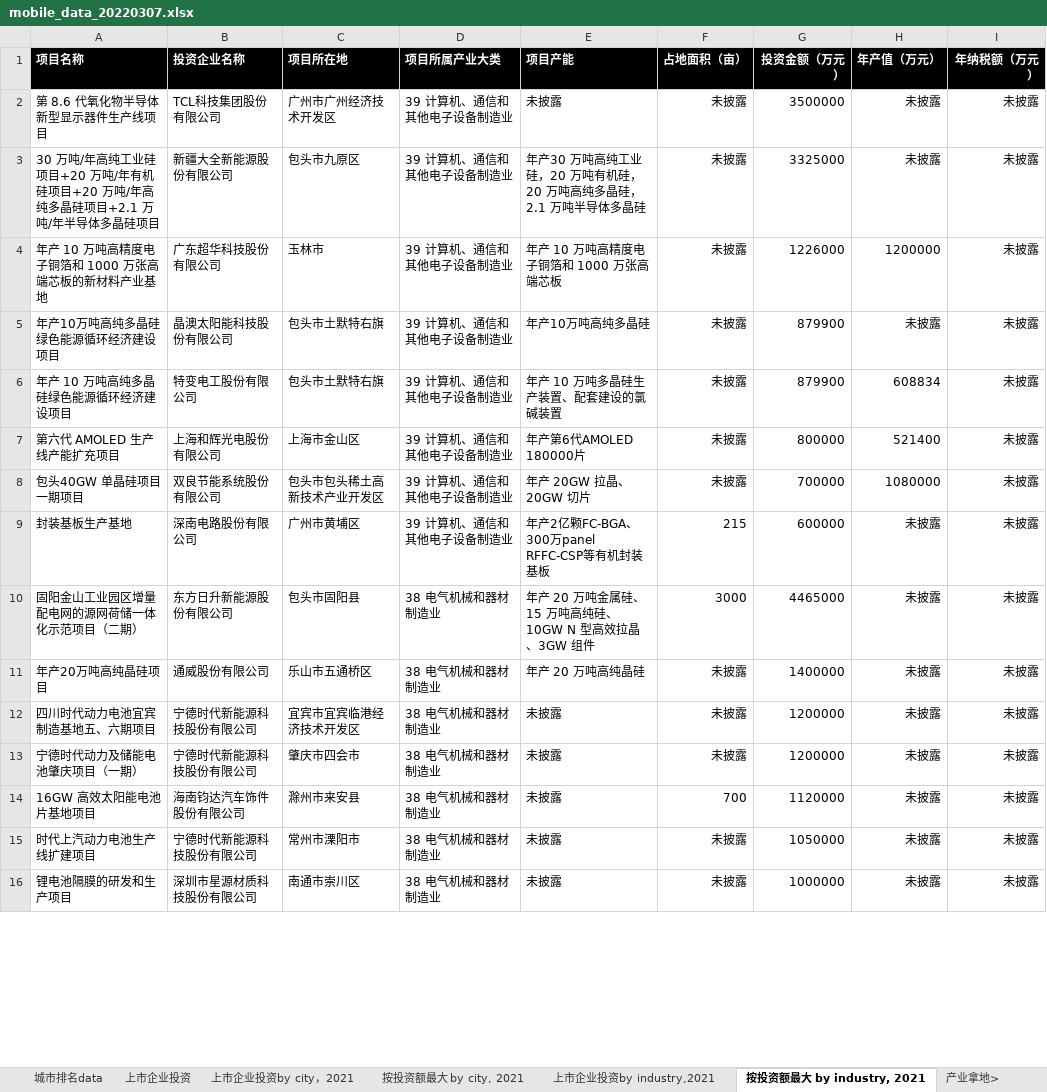
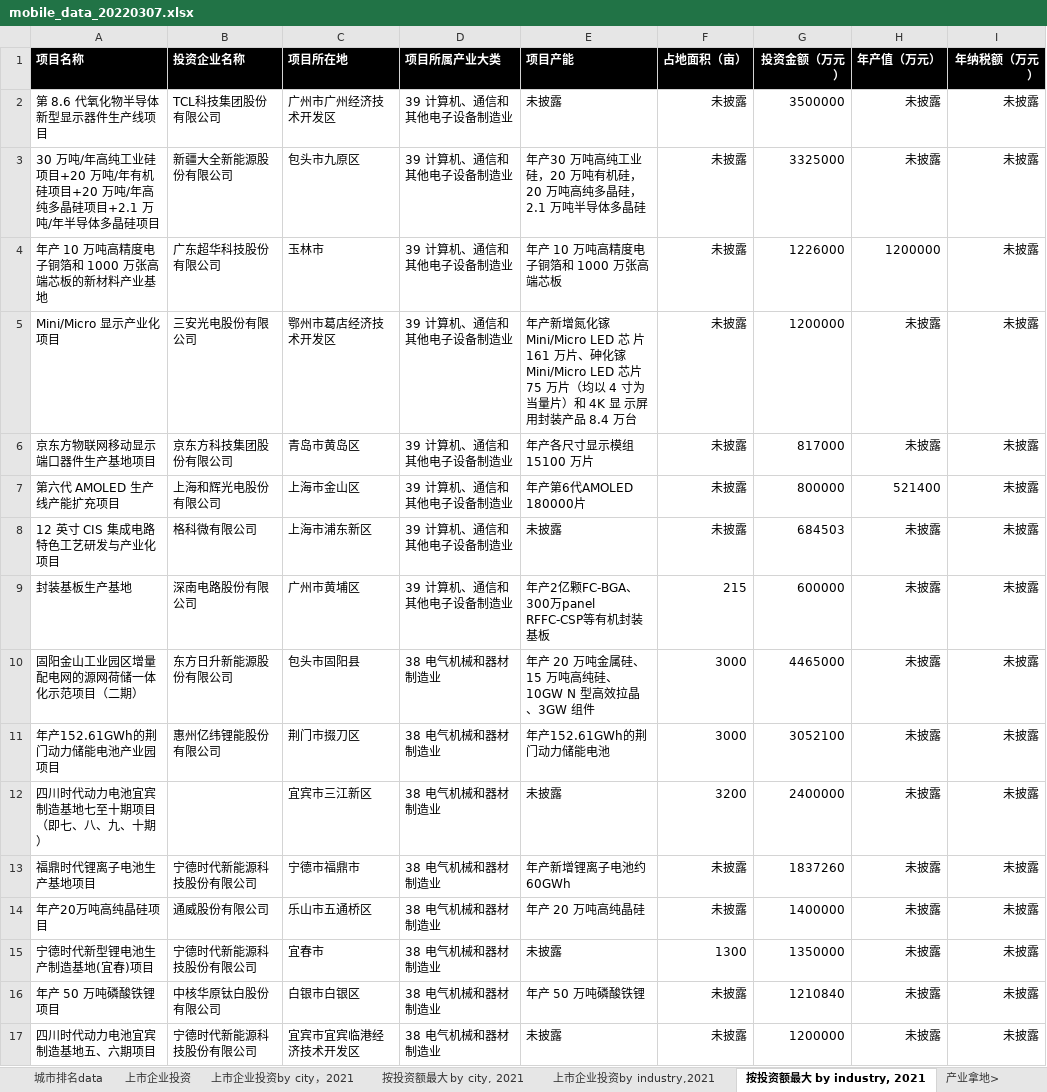
Before and after one commit to qinnancy/Marven-1, an Excel workbook: code/backend/REAccess.Mobile.Api/DataFiles/mobile_data_20220307.xlsx, sheet 按投资额最大 by industry, 2021, drawn as a sheet; only a part is shown; values as stored, in another font and other column widths than the file's, no borders; removed rows and columns are numbered as before the commit, all else as after; the diff covers the shown part only; the diff names each change by its address in the sheet, - before the commit and + after, or states it on an @@ line.

```diff
--- a/code/backend/REAccess.Mobile.Api/DataFiles/mobile_data_20220307.xlsx (sheet 按投资额最大 by industry, 2021)
+++ b/code/backend/REAccess.Mobile.Api/DataFiles/mobile_data_20220307.xlsx (sheet 按投资额最大 by industry, 2021)
-row 5: 年产10万吨高纯多晶硅绿色能源循环经济建设项目 | 晶澳太阳能科技股份有限公司 | 包头市土默特右旗 | 39 计算机、通信和其他电子设备制造业 | 年产10万吨高纯多晶硅 | 未披露 | 879900 | 未披露 | 未披露
-row 6: 年产 10 万吨高纯多晶硅绿色能源循环经济建设项目 | 特变电工股份有限公司 | 包头市土默特右旗 | 39 计算机、通信和其他电子设备制造业 | 年产 10 万吨多晶硅生产装置、配套建设的氯碱装置 | 未披露 | 879900 | 608834 | 未披露
+row 5: Mini/Micro 显示产业化项目 | 三安光电股份有限公司 | 鄂州市葛店经济技术开发区 | 39 计算机、通信和其他电子设备制造业 | 年产新增氮化镓 Mini/Micro LED 芯 片 161 万片、砷化镓 Mini/Micro LED 芯片 75 万片（均以 4 寸为当量片）和 4K 显 示屏用封装产品 8.4 万台 | 未披露 | 1200000 | 未披露 | 未披露
+row 6: 京东方物联网移动显示端口器件生产基地项目 | 京东方科技集团股份有限公司 | 青岛市黄岛区 | 39 计算机、通信和其他电子设备制造业 | 年产各尺寸显示模组 15100 万片 | 未披露 | 817000 | 未披露 | 未披露
-row 8: 包头40GW 单晶硅项目一期项目 | 双良节能系统股份有限公司 | 包头市包头稀土高新技术产业开发区 | 39 计算机、通信和其他电子设备制造业 | 年产 20GW 拉晶、20GW 切片 | 未披露 | 700000 | 1080000 | 未披露
+row 8: 12 英寸 CIS 集成电路特色工艺研发与产业化项目 | 格科微有限公司 | 上海市浦东新区 | 39 计算机、通信和其他电子设备制造业 | 未披露 | 未披露 | 684503 | 未披露 | 未披露
+row 11: 年产152.61GWh的荆门动力储能电池产业园项目 | 惠州亿纬锂能股份有限公司 | 荆门市掇刀区 | 38 电气机械和器材制造业 | 年产152.61GWh的荆门动力储能电池 | 3000 | 3052100 | 未披露 | 未披露
+row 12: 四川时代动力电池宜宾制造基地七至十期项目（即七、八、九、十期） |  | 宜宾市三江新区 | 38 电气机械和器材制造业 | 未披露 | 3200 | 2400000 | 未披露 | 未披露
+row 13: 福鼎时代锂离子电池生产基地项目 | 宁德时代新能源科技股份有限公司 | 宁德市福鼎市 | 38 电气机械和器材制造业 | 年产新增锂离子电池约 60GWh | 未披露 | 1837260 | 未披露 | 未披露
+row 15: 宁德时代新型锂电池生产制造基地(宜春)项目 | 宁德时代新能源科技股份有限公司 | 宜春市 | 38 电气机械和器材制造业 | 未披露 | 1300 | 1350000 | 未披露 | 未披露
+row 16: 年产 50 万吨磷酸铁锂项目 | 中核华原钛白股份有限公司 | 白银市白银区 | 38 电气机械和器材制造业 | 年产 50 万吨磷酸铁锂 | 未披露 | 1210840 | 未披露 | 未披露
-row 13: 宁德时代动力及储能电池肇庆项目（一期） | 宁德时代新能源科技股份有限公司 | 肇庆市四会市 | 38 电气机械和器材制造业 | 未披露 | 未披露 | 1200000 | 未披露 | 未披露
-row 14: 16GW 高效太阳能电池片基地项目 | 海南钧达汽车饰件股份有限公司 | 滁州市来安县 | 38 电气机械和器材制造业 | 未披露 | 700 | 1120000 | 未披露 | 未披露
-row 15: 时代上汽动力电池生产线扩建项目 | 宁德时代新能源科技股份有限公司 | 常州市溧阳市 | 38 电气机械和器材制造业 | 未披露 | 未披露 | 1050000 | 未披露 | 未披露
-row 16: 锂电池隔膜的研发和生产项目 | 深圳市星源材质科技股份有限公司 | 南通市崇川区 | 38 电气机械和器材制造业 | 未披露 | 未披露 | 1000000 | 未披露 | 未披露
```
Also changed, not shown: 9 added rows, 10 removed rows and 9 edited cells elsewhere in this sheet, sheet 按成交金额最大交易 by industry, 2021, sheet 按投资额最大 by city, 2021, sheet 按成交金额最大交易 by city, 2021, sheet 政策data, sheet 城市排名data, sheet 指标data, 5 more sheets, 7 other files.
